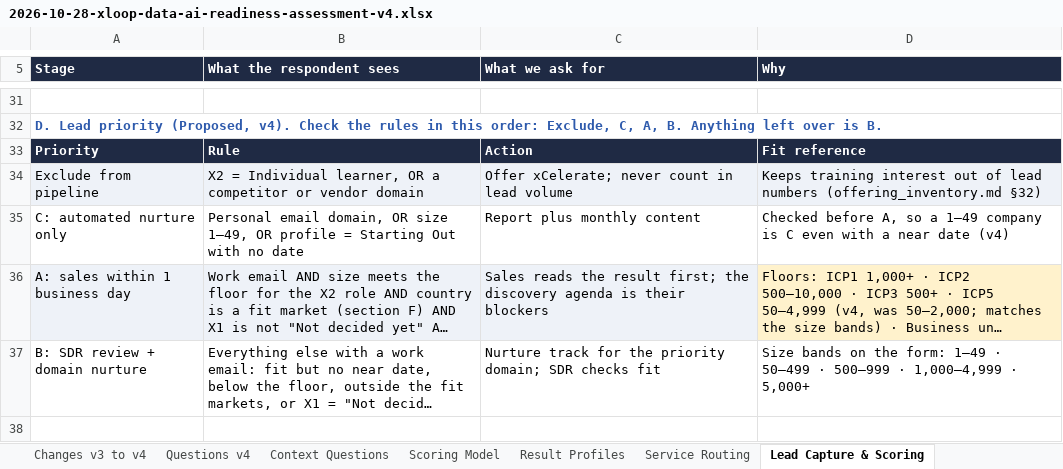
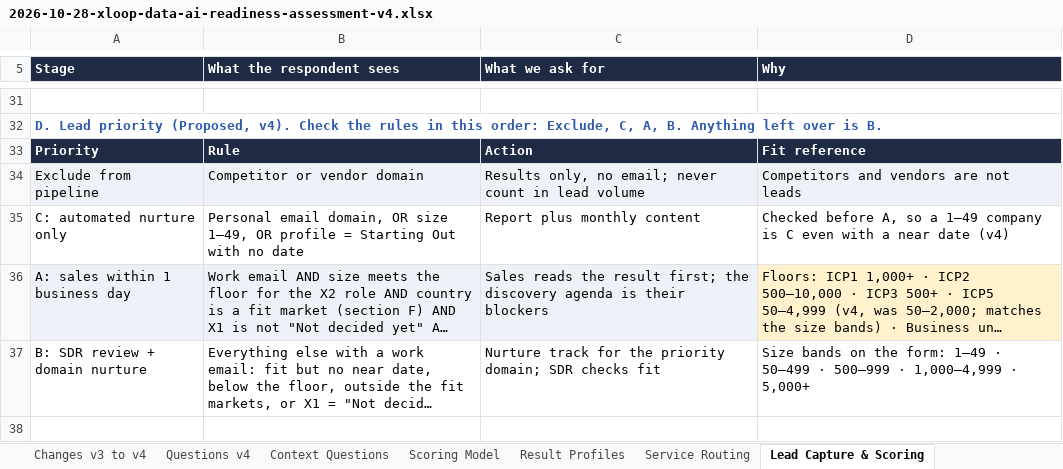
Before and after one commit to sqraza89-tech/repo, an Excel workbook: Notes/2026-10-28-xloop-data-ai-readiness-assessment-v4.xlsx, sheet Lead Capture & Scoring, drawn as a sheet; only a part is shown, gaps mark what is left out; long unchanged cells end in …; values as stored, in another font and other column widths than the file's, no borders; the diff names each change by its address in the sheet, - before the commit and + after, or states it on an @@ line.

```diff
--- a/Notes/2026-10-28-xloop-data-ai-readiness-assessment-v4.xlsx (sheet Lead Capture & Scoring)
+++ b/Notes/2026-10-28-xloop-data-ai-readiness-assessment-v4.xlsx (sheet Lead Capture & Scoring)
-B34 (What the respondent sees): X2 = Individual learner, OR a competitor or vendor domain
+B34 (What the respondent sees): Competitor or vendor domain
-C34 (What we ask for): Offer xCelerate; never count…
+C34 (What we ask for): Results only, no email; never count…
-D34 (Why): Keeps training interest out of lead numbers (offering_inventory.md §32)
+D34 (Why): Competitors and vendors are not leads
```
Also changed, not shown: sheet Context Questions, 5 other files.
